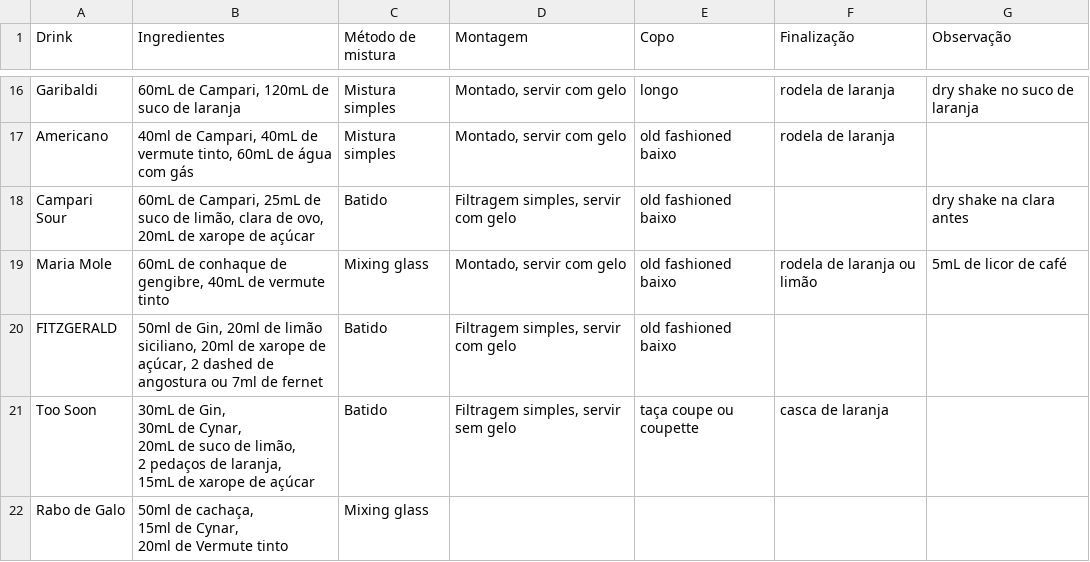
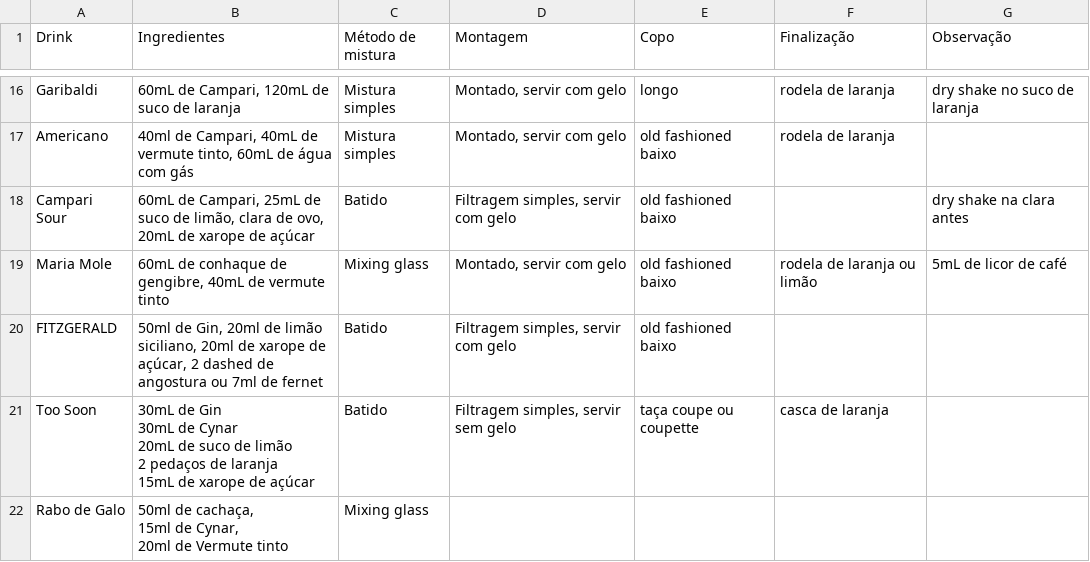
Before and after one commit to VitorB0/Drinks, a CSV file: dados.csv, drawn as a sheet; only a part is shown, gaps mark what is left out.

Commit message:
Update dados.csv

```diff
--- a/dados.csv
+++ b/dados.csv
@@ -22,7 +22,7 @@ Maria Mole	60mL de conhaque de gengibre, 40mL de vermute tinto	Mixing glass	Mont
 FITZGERALD	50ml de Gin, 20ml de limão siciliano, 20ml de xarope de açúcar, 2 dashed de angostura ou 7ml de fernet	Batido	Filtragem simples, servir com gelo	old fashioned baixo	 	
-Too Soon	"30mL de Gin,
-30mL de Cynar,
-20mL de suco de limão,
-2 pedaços de laranja,
-15mL de xarope de açúcar"	Batido	Filtragem simples, servir sem gelo	taça coupe ou coupette	casca de laranja	
+Too Soon	"30mL de Gin
+30mL de Cynar
+20mL de suco de limão
+2 pedaços de laranja
+15mL de xarope de açúcar"	Batido	Filtragem simples, servir sem gelo	taça coupe ou coupette	casca de laranja	
 Rabo de Galo	"50ml de cachaça,
```
